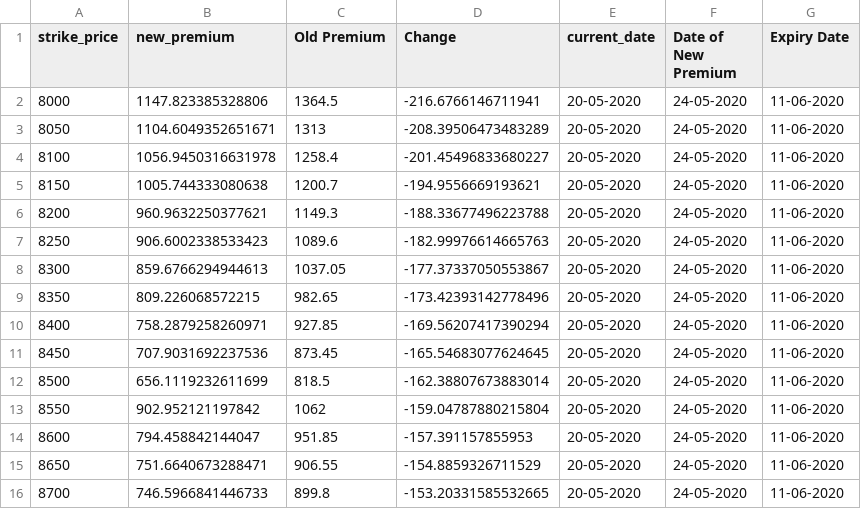
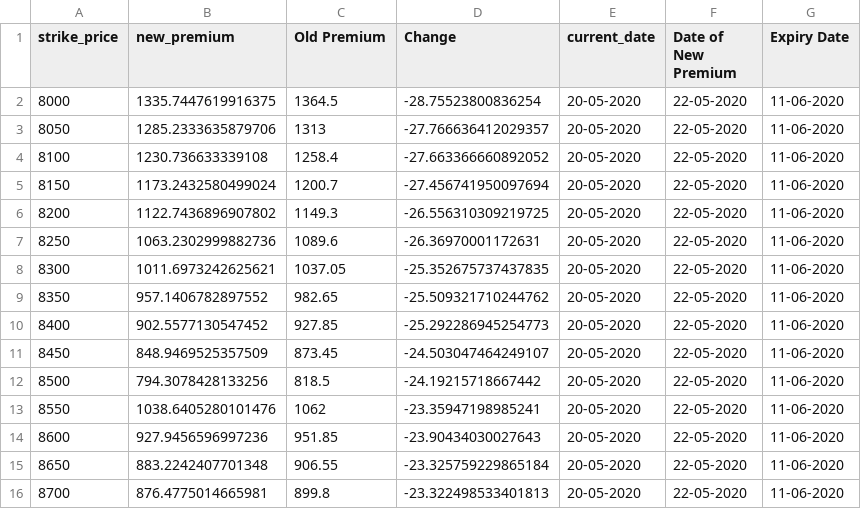
Before and after one commit to Snigdha8/Estimate-Options-Premium, a CSV file: Graph/file3c_output.csv, drawn as a sheet; only a part is shown; the diff covers the shown part only.

```diff
--- a/Graph/file3c_output.csv
+++ b/Graph/file3c_output.csv
@@ -1,16 +1,16 @@
 strike_price,new_premium,Old Premium,Change,current_date,Date of New Premium,Expiry Date
-8000,1147.823385328806,1364.5,-216.6766146711941,20-05-2020,24-05-2020,11-06-2020
-8050,1104.6049352651671,1313,-208.39506473483289,20-05-2020,24-05-2020,11-06-2020
-8100,1056.9450316631978,1258.4,-201.45496833680227,20-05-2020,24-05-2020,11-06-2020
-8150,1005.744333080638,1200.7,-194.9556669193621,20-05-2020,24-05-2020,11-06-2020
-8200,960.9632250377621,1149.3,-188.33677496223788,20-05-2020,24-05-2020,11-06-2020
-8250,906.6002338533423,1089.6,-182.99976614665763,20-05-2020,24-05-2020,11-06-2020
-8300,859.6766294944613,1037.05,-177.37337050553867,20-05-2020,24-05-2020,11-06-2020
-8350,809.226068572215,982.65,-173.42393142778496,20-05-2020,24-05-2020,11-06-2020
-8400,758.2879258260971,927.85,-169.56207417390294,20-05-2020,24-05-2020,11-06-2020
-8450,707.9031692237536,873.45,-165.54683077624645,20-05-2020,24-05-2020,11-06-2020
-8500,656.1119232611699,818.5,-162.38807673883014,20-05-2020,24-05-2020,11-06-2020
-8550,902.952121197842,1062,-159.04787880215804,20-05-2020,24-05-2020,11-06-2020
-8600,794.458842144047,951.85,-157.391157855953,20-05-2020,24-05-2020,11-06-2020
-8650,751.6640673288471,906.55,-154.8859326711529,20-05-2020,24-05-2020,11-06-2020
-8700,746.5966841446733,899.8,-153.20331585532665,20-05-2020,24-05-2020,11-06-2020
+8000,1335.7447619916375,1364.5,-28.75523800836254,20-05-2020,22-05-2020,11-06-2020
+8050,1285.2333635879706,1313,-27.766636412029357,20-05-2020,22-05-2020,11-06-2020
+8100,1230.736633339108,1258.4,-27.663366660892052,20-05-2020,22-05-2020,11-06-2020
+8150,1173.2432580499024,1200.7,-27.456741950097694,20-05-2020,22-05-2020,11-06-2020
+8200,1122.7436896907802,1149.3,-26.556310309219725,20-05-2020,22-05-2020,11-06-2020
+8250,1063.2302999882736,1089.6,-26.36970001172631,20-05-2020,22-05-2020,11-06-2020
+8300,1011.6973242625621,1037.05,-25.352675737437835,20-05-2020,22-05-2020,11-06-2020
+8350,957.1406782897552,982.65,-25.509321710244762,20-05-2020,22-05-2020,11-06-2020
+8400,902.5577130547452,927.85,-25.292286945254773,20-05-2020,22-05-2020,11-06-2020
+8450,848.9469525357509,873.45,-24.503047464249107,20-05-2020,22-05-2020,11-06-2020
+8500,794.3078428133256,818.5,-24.19215718667442,20-05-2020,22-05-2020,11-06-2020
+8550,1038.6405280101476,1062,-23.35947198985241,20-05-2020,22-05-2020,11-06-2020
+8600,927.9456596997236,951.85,-23.90434030027643,20-05-2020,22-05-2020,11-06-2020
+8650,883.2242407701348,906.55,-23.325759229865184,20-05-2020,22-05-2020,11-06-2020
+8700,876.4775014665981,899.8,-23.322498533401813,20-05-2020,22-05-2020,11-06-2020
```
Also changed, not shown: 128 edited cells elsewhere in this file, Graph/file1c_output.csv, Graph/file1p_output.csv, 28 other files.
